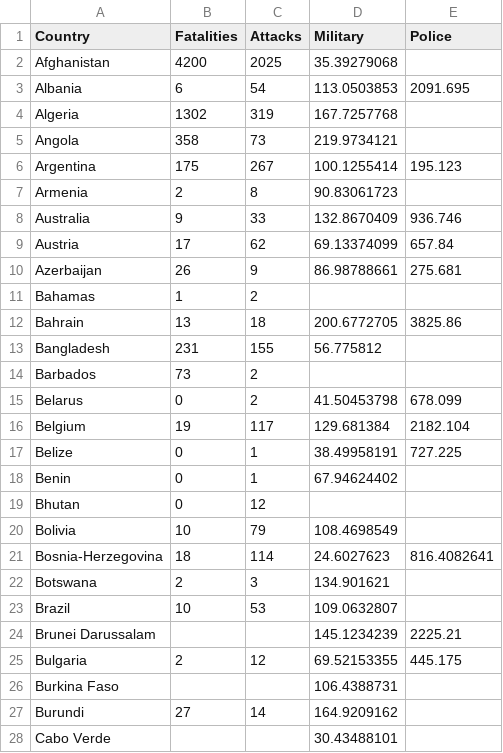
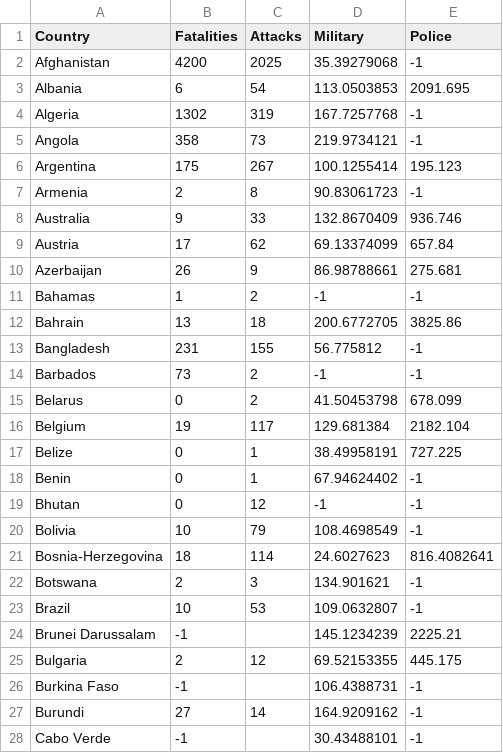
Before and after one commit to FranciscoCecilio/VIS, a CSV file: dataGrouped_Nan.csv, drawn as a sheet; only a part is shown; the diff covers the shown part only.

```diff
--- a/dataGrouped_Nan.csv
+++ b/dataGrouped_Nan.csv
@@ -1,8 +1,8 @@
 Country,Fatalities,Attacks,Military,Police
-Afghanistan,4200,2025,35.39279068,
+Afghanistan,4200,2025,35.39279068,-1
 Albania,6,54,113.0503853,2091.695
-Algeria,1302,319,167.7257768,
-Angola,358,73,219.9734121,
+Algeria,1302,319,167.7257768,-1
+Angola,358,73,219.9734121,-1
 Argentina,175,267,100.1255414,195.123
-Armenia,2,8,90.83061723,
+Armenia,2,8,90.83061723,-1
 Australia,9,33,132.8670409,936.746
@@ -10,6 +10,6 @@ Austria,17,62,69.13374099,657.84
 Azerbaijan,26,9,86.98788661,275.681
-Bahamas,1,2,,
+Bahamas,1,2,-1,-1
 Bahrain,13,18,200.6772705,3825.86
-Bangladesh,231,155,56.775812,
-Barbados,73,2,,
+Bangladesh,231,155,56.775812,-1
+Barbados,73,2,-1,-1
 Belarus,0,2,41.50453798,678.099
@@ -17,12 +17,12 @@ Belgium,19,117,129.681384,2182.104
 Belize,0,1,38.49958191,727.225
-Benin,0,1,67.94624402,
-Bhutan,0,12,,
-Bolivia,10,79,108.4698549,
+Benin,0,1,67.94624402,-1
+Bhutan,0,12,-1,-1
+Bolivia,10,79,108.4698549,-1
 Bosnia-Herzegovina,18,114,24.6027623,816.4082641
-Botswana,2,3,134.901621,
-Brazil,10,53,109.0632807,
-Brunei Darussalam,,,145.1234239,2225.21
+Botswana,2,3,134.901621,-1
+Brazil,10,53,109.0632807,-1
+Brunei Darussalam,-1,,145.1234239,2225.21
 Bulgaria,2,12,69.52153355,445.175
-Burkina Faso,,,106.4388731,
-Burundi,27,14,164.9209162,
-Cabo Verde,,,30.43488101,
+Burkina Faso,-1,,106.4388731,-1
+Burundi,27,14,164.9209162,-1
+Cabo Verde,-1,,30.43488101,-1
```
Also changed, not shown: 100 edited cells elsewhere in this file, 2 other files.
